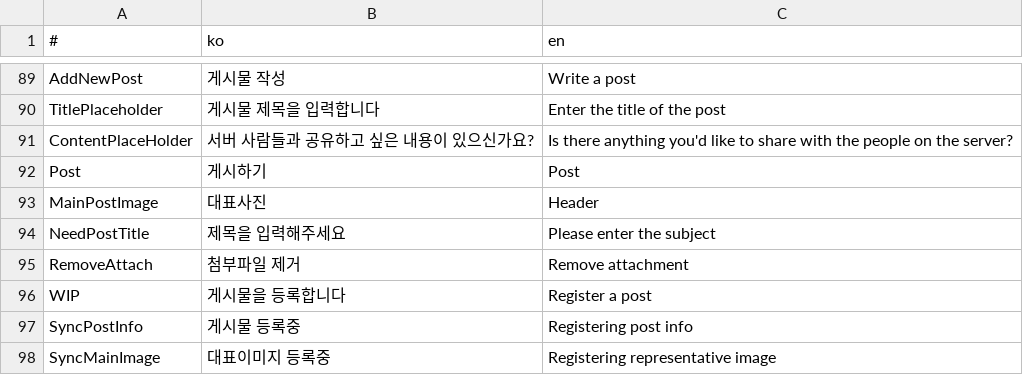
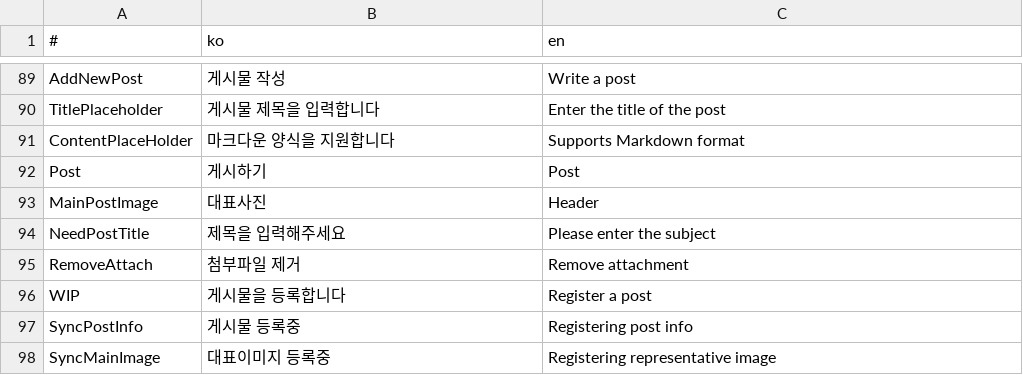
Before and after one commit to is2you2/pjcone, a CSV file: src/assets/data/translate.csv, drawn as a sheet; only a part is shown, gaps mark what is left out.

Commit message:
번역 수정

```diff
--- a/src/assets/data/translate.csv
+++ b/src/assets/data/translate.csv
@@ -90,3 +90,3 @@ AddNewPost,게시물 작성,Write a post
 TitlePlaceholder,게시물 제목을 입력합니다,Enter the title of the post
-ContentPlaceHolder,서버 사람들과 공유하고 싶은 내용이 있으신가요?,Is there anything you'd like to share with the people on the server?
+ContentPlaceHolder,마크다운 양식을 지원합니다,Supports Markdown format
 Post,게시하기,Post
```
